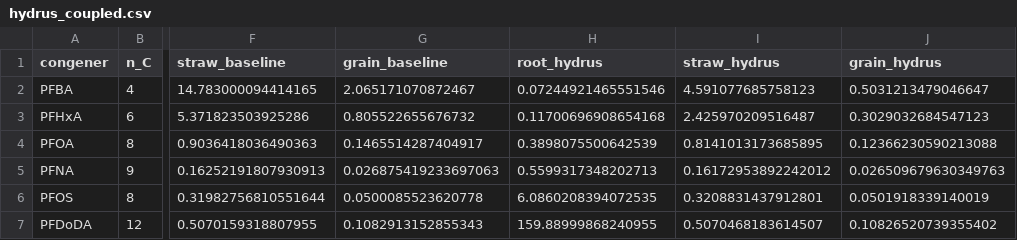
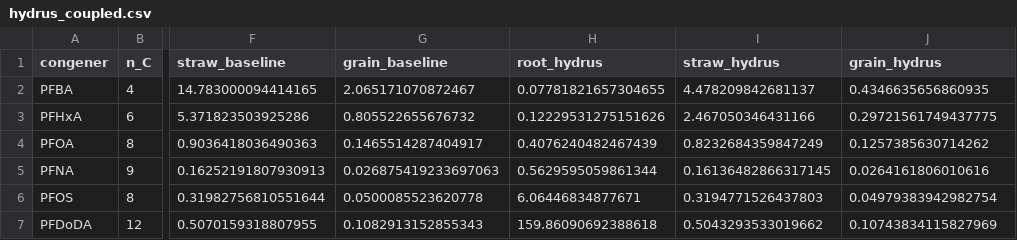
Before and after one commit to ccy5123/pfas-rice-model, a CSV file: validation/hydrus_coupled.csv, drawn as a sheet; only a part is shown, gaps mark what is left out; the diff names each change by its address in the sheet, - before the commit and + after, or states it on an @@ line.

```diff
--- a/validation/hydrus_coupled.csv
+++ b/validation/hydrus_coupled.csv
-H2 (root_hydrus): 0.07244921465551546
+H2 (root_hydrus): 0.07781821657304655
-I2 (straw_hydrus): 4.591077685758123
+I2 (straw_hydrus): 4.478209842681137
-J2 (grain_hydrus): 0.5031213479046647
+J2 (grain_hydrus): 0.4346635656860935
-H3 (root_hydrus): 0.11700696908654168
+H3 (root_hydrus): 0.12229531275151626
-I3 (straw_hydrus): 2.425970209516487
+I3 (straw_hydrus): 2.467050346431166
-J3 (grain_hydrus): 0.3029032684547123
+J3 (grain_hydrus): 0.29721561749437775
-H4 (root_hydrus): 0.3898075500642539
+H4 (root_hydrus): 0.4076240482467439
-I4 (straw_hydrus): 0.8141013173685895
+I4 (straw_hydrus): 0.8232684359847249
-J4 (grain_hydrus): 0.12366230590213088
+J4 (grain_hydrus): 0.1257385630714262
-H5 (root_hydrus): 0.5599317348202713
+H5 (root_hydrus): 0.5629595059861344
-I5 (straw_hydrus): 0.16172953892242012
+I5 (straw_hydrus): 0.16136482866317145
-J5 (grain_hydrus): 0.026509679630349763
+J5 (grain_hydrus): 0.0264161806010616
-H6 (root_hydrus): 6.0860208394072535
+H6 (root_hydrus): 6.06446834877671
-I6 (straw_hydrus): 0.3208831437912801
+I6 (straw_hydrus): 0.3194771526437803
-J6 (grain_hydrus): 0.0501918339140019
+J6 (grain_hydrus): 0.04979383942982754
-H7 (root_hydrus): 159.88999868240955
+H7 (root_hydrus): 159.86090692388618
-I7 (straw_hydrus): 0.5070468183614507
+I7 (straw_hydrus): 0.5043293533019662
-J7 (grain_hydrus): 0.10826520739355402
+J7 (grain_hydrus): 0.10743834115827969
```
Also changed, not shown: 5 other files.
